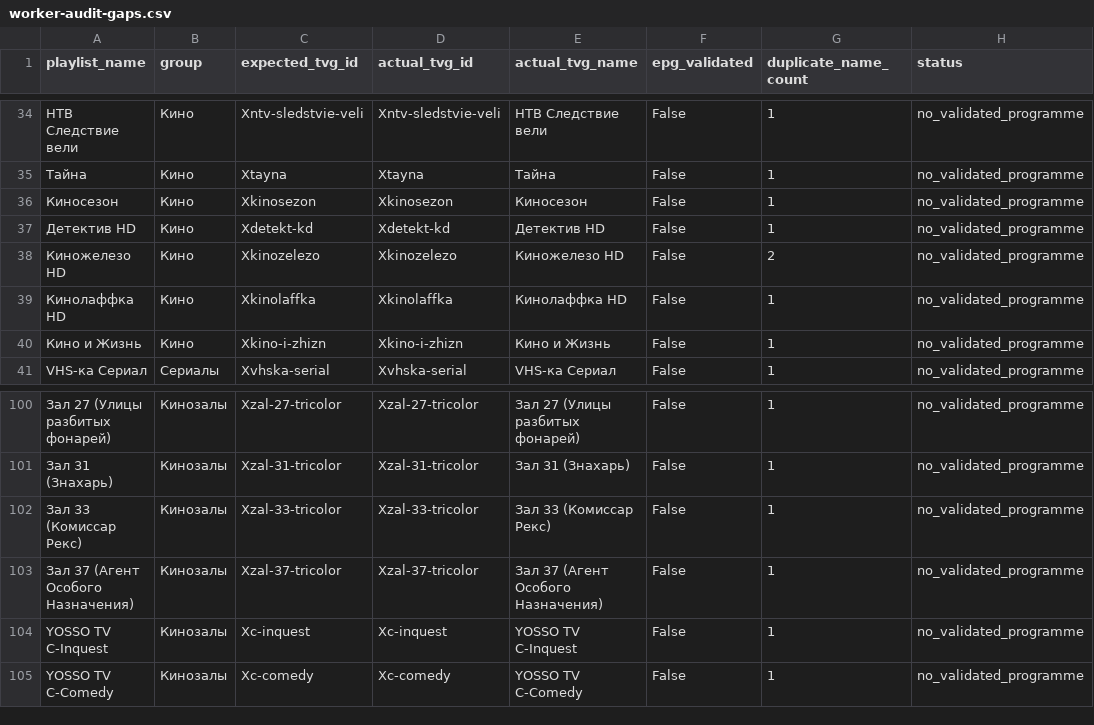
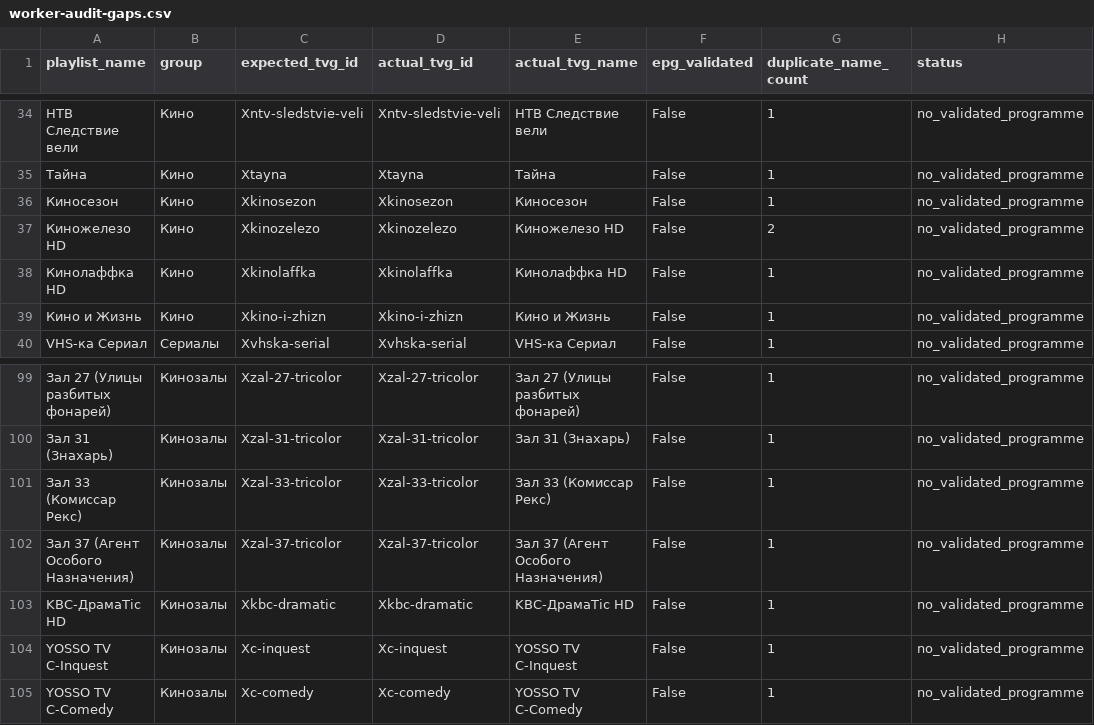
Before and after one commit to peter96son/iptv-epg-builder, a CSV file: output/worker-audit-gaps.csv, drawn as a sheet; only a part is shown, gaps mark what is left out; removed rows and columns are numbered as before the commit, all else as after; the diff names each change by its address in the sheet, - before the commit and + after, or states it on an @@ line.

```diff
--- a/output/worker-audit-gaps.csv
+++ b/output/worker-audit-gaps.csv
-row 37: Детектив HD | Кино | Xdetekt-kd | Xdetekt-kd | Детектив HD | False | 1 | no_validated_programme
+row 103: KBC-ДрамаTic HD | Кинозалы | Xkbc-dramatic | Xkbc-dramatic | KBC-ДрамаTic HD | False | 1 | no_validated_programme
```
Also changed, not shown: output/worker-audit.csv, 2 other files.
